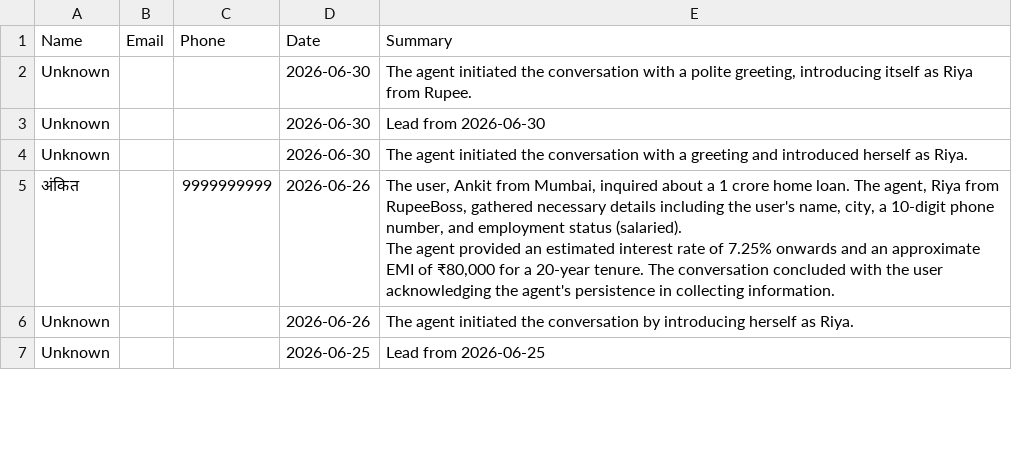
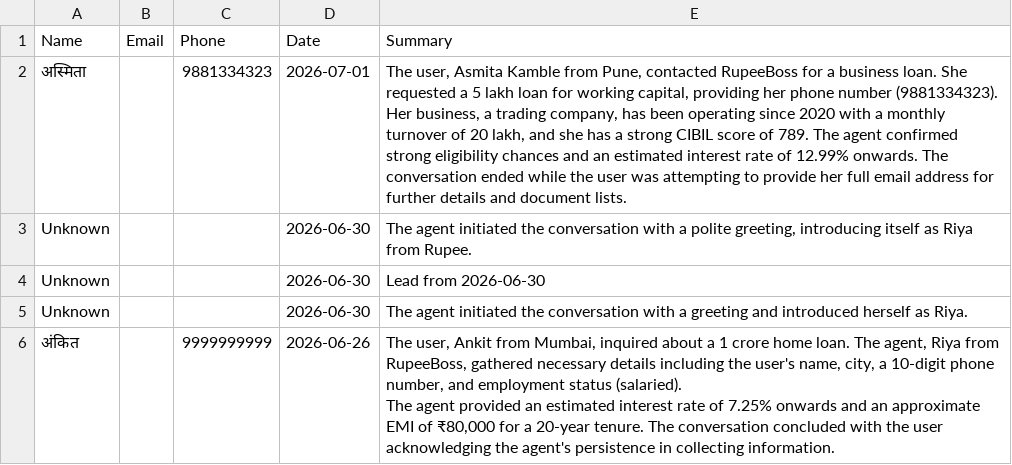
Before and after one commit to kamatanuj/rupeeboss-crm, a CSV file: leads.csv, drawn as a sheet; only a part is shown; the shorter side is filled out with more unchanged rows; the diff names each change by its address in the sheet, - before the commit and + after, or states it on an @@ line.

Commit message:
Auto-update: Add new leads 2026-07-01_05:00

```diff
--- a/leads.csv
+++ b/leads.csv
+row 2: अस्मिता |  | 9881334323 | 2026-07-01 | The user, Asmita Kamble from Pune, contacted RupeeBoss for a business loan. She requested a 5 lakh loan for working capital, providing her phone number (9881334323). Her business, a trading company, has been operating since 2020 with a monthly turnover of 20 lakh, and she has a strong CIBIL score of 789. The agent confirmed strong eligibility chances and an estimated interest rate of 12.99% onwards. The conversation ended while the user was attempting to provide her full email address for further details and document lists.
```
Also changed, not shown: 1 other file.
